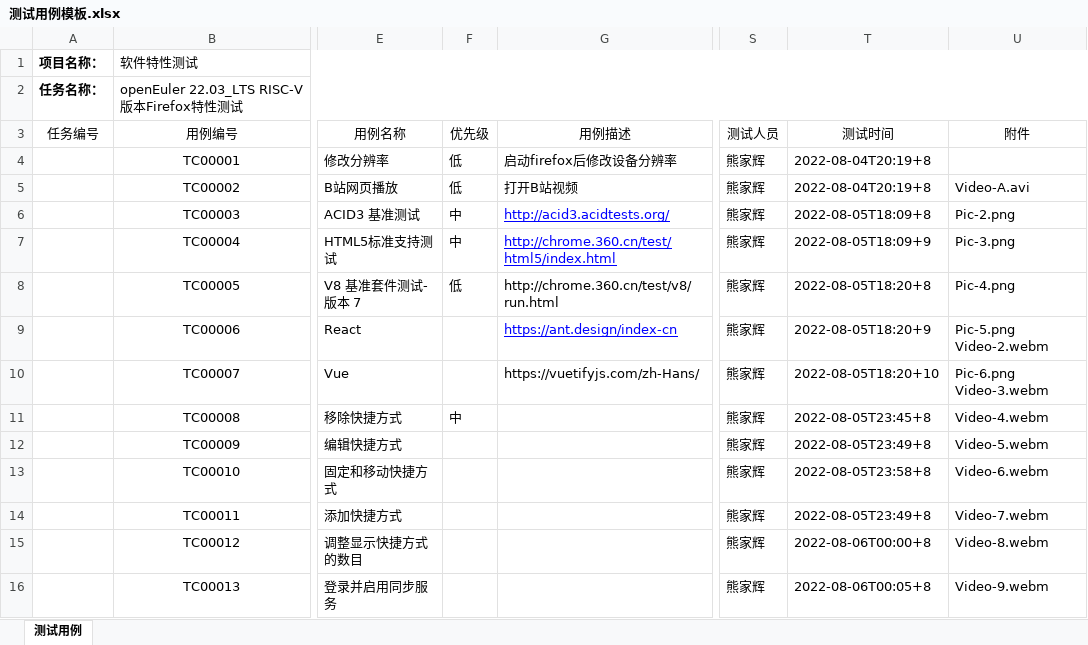
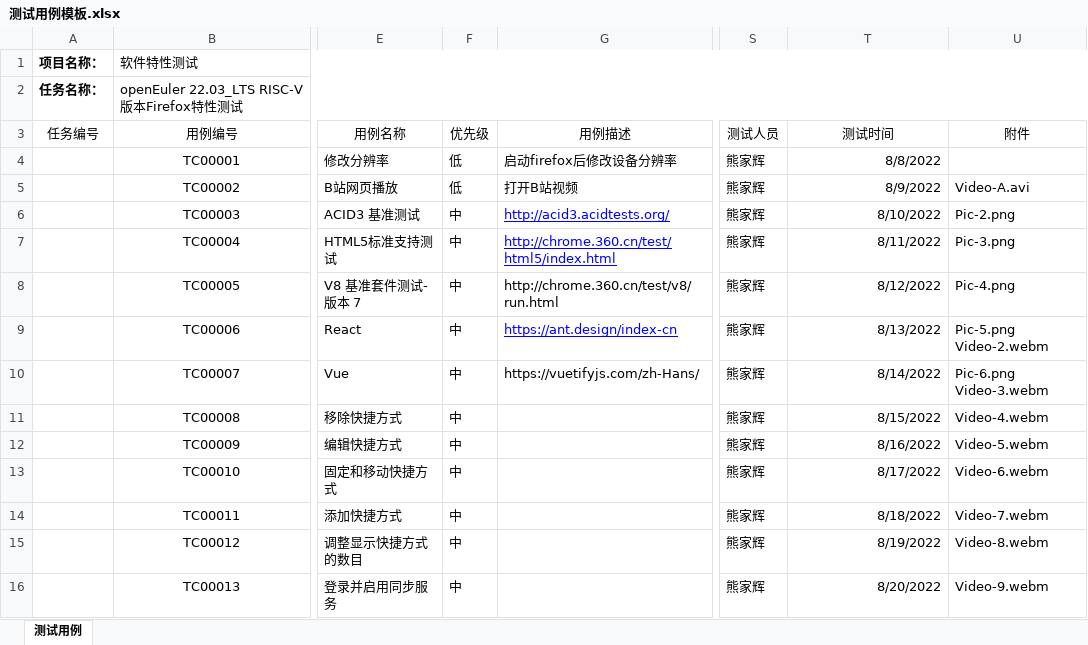
Before and after one commit to ArielHeleneto/Work-PLCT, an Excel workbook: TestFirefox/测试用例模板.xlsx, sheet 测试用例, drawn as a sheet; only a part is shown, gaps mark what is left out; values as stored, in another font and other column widths than the file's, no borders; the diff covers the shown part only; the diff names each change by its address in the sheet, - before the commit and + after, or states it on an @@ line.

```diff
--- a/TestFirefox/测试用例模板.xlsx (sheet 测试用例)
+++ b/TestFirefox/测试用例模板.xlsx (sheet 测试用例)
-T4 (测试时间): 2022-08-04T20:19+8
+T4 (测试时间): 8/8/2022
-T5 (测试时间): 2022-08-04T20:19+8
+T5 (测试时间): 8/9/2022
-T6 (测试时间): 2022-08-05T18:09+8
+T6 (测试时间): 8/10/2022
-T7 (测试时间): 2022-08-05T18:09+9
+T7 (测试时间): 8/11/2022
-F8 (优先级): 低
+F8 (优先级): 中
-T8 (测试时间): 2022-08-05T18:20+8
+T8 (测试时间): 8/12/2022
-F9:F10 (优先级): (empty)
+F9:F10 (优先级): 中
-T9 (测试时间): 2022-08-05T18:20+9
+T9 (测试时间): 8/13/2022
-T10 (测试时间): 2022-08-05T18:20+10
+T10 (测试时间): 8/14/2022
-T11 (测试时间): 2022-08-05T23:45+8
+T11 (测试时间): 8/15/2022
-F12:F16 (优先级): (empty)
+F12:F16 (优先级): 中
-T12 (测试时间): 2022-08-05T23:49+8
+T12 (测试时间): 8/16/2022
-T13 (测试时间): 2022-08-05T23:58+8
+T13 (测试时间): 8/17/2022
-T14 (测试时间): 2022-08-05T23:49+8
+T14 (测试时间): 8/18/2022
-T15 (测试时间): 2022-08-06T00:00+8
+T15 (测试时间): 8/19/2022
-T16 (测试时间): 2022-08-06T00:05+8
+T16 (测试时间): 8/20/2022
```
Also changed, not shown: 18 added rows and 34 edited cells elsewhere in this sheet, 11 other files.
